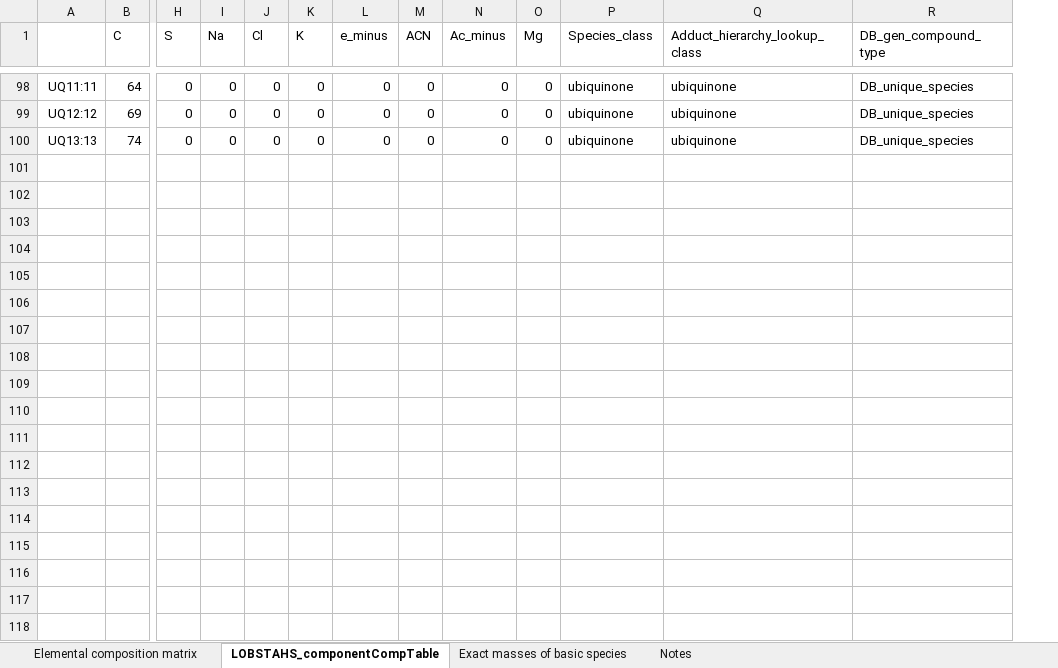
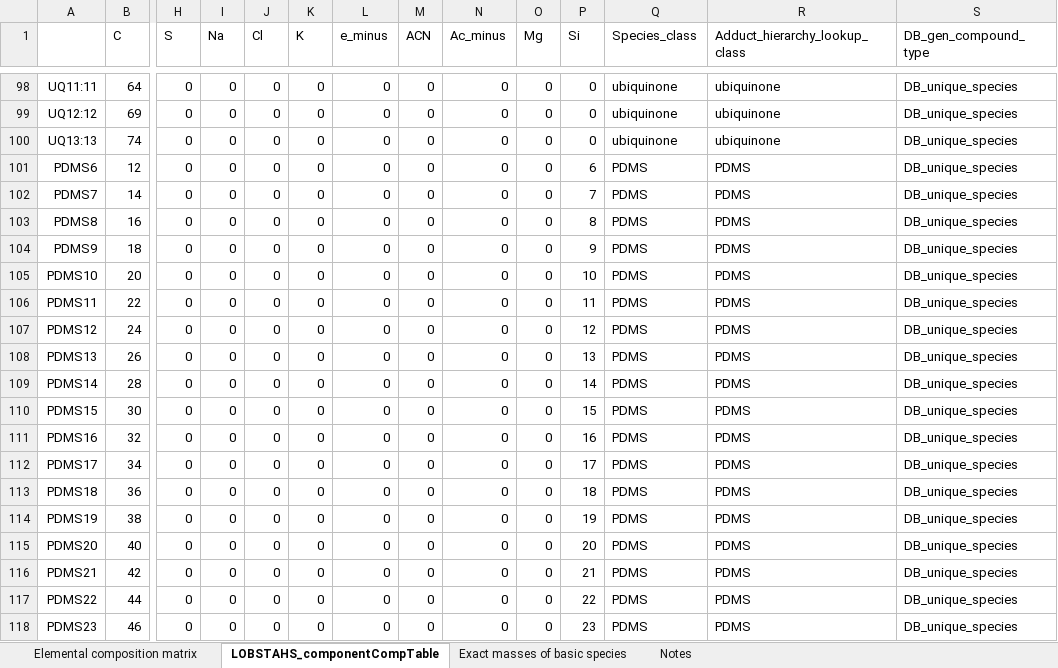
Before and after one commit to vanmooylipidomics/LOBSTAHS, an Excel workbook: inst/doc/xlsx/LOBSTAHS_componentCompTable.xlsx, sheet LOBSTAHS_componentCompTable, drawn as a sheet; only a part is shown, gaps mark what is left out; values as stored, in another font and other column widths than the file's, no borders; rows hold the shown columns only; the diff covers the shown part only; the diff names each change by its address in the sheet, - before the commit and + after, or states it on an @@ line.

```diff
--- a/inst/doc/xlsx/LOBSTAHS_componentCompTable.xlsx (sheet LOBSTAHS_componentCompTable)
+++ b/inst/doc/xlsx/LOBSTAHS_componentCompTable.xlsx (sheet LOBSTAHS_componentCompTable)
+column P (Si), rows 98-100: all 0
+row 101: PDMS6 | 12 | 0 | 0 | 0 | 0 | 0 | 0 | 0 | 0 | 6 | PDMS | PDMS | DB_unique_species
+row 102: PDMS7 | 14 | 0 | 0 | 0 | 0 | 0 | 0 | 0 | 0 | 7 | PDMS | PDMS | DB_unique_species
+row 103: PDMS8 | 16 | 0 | 0 | 0 | 0 | 0 | 0 | 0 | 0 | 8 | PDMS | PDMS | DB_unique_species
+row 104: PDMS9 | 18 | 0 | 0 | 0 | 0 | 0 | 0 | 0 | 0 | 9 | PDMS | PDMS | DB_unique_species
+row 105: PDMS10 | 20 | 0 | 0 | 0 | 0 | 0 | 0 | 0 | 0 | 10 | PDMS | PDMS | DB_unique_species
+row 106: PDMS11 | 22 | 0 | 0 | 0 | 0 | 0 | 0 | 0 | 0 | 11 | PDMS | PDMS | DB_unique_species
+row 107: PDMS12 | 24 | 0 | 0 | 0 | 0 | 0 | 0 | 0 | 0 | 12 | PDMS | PDMS | DB_unique_species
+row 108: PDMS13 | 26 | 0 | 0 | 0 | 0 | 0 | 0 | 0 | 0 | 13 | PDMS | PDMS | DB_unique_species
+row 109: PDMS14 | 28 | 0 | 0 | 0 | 0 | 0 | 0 | 0 | 0 | 14 | PDMS | PDMS | DB_unique_species
+row 110: PDMS15 | 30 | 0 | 0 | 0 | 0 | 0 | 0 | 0 | 0 | 15 | PDMS | PDMS | DB_unique_species
+row 111: PDMS16 | 32 | 0 | 0 | 0 | 0 | 0 | 0 | 0 | 0 | 16 | PDMS | PDMS | DB_unique_species
+row 112: PDMS17 | 34 | 0 | 0 | 0 | 0 | 0 | 0 | 0 | 0 | 17 | PDMS | PDMS | DB_unique_species
+row 113: PDMS18 | 36 | 0 | 0 | 0 | 0 | 0 | 0 | 0 | 0 | 18 | PDMS | PDMS | DB_unique_species
+row 114: PDMS19 | 38 | 0 | 0 | 0 | 0 | 0 | 0 | 0 | 0 | 19 | PDMS | PDMS | DB_unique_species
+row 115: PDMS20 | 40 | 0 | 0 | 0 | 0 | 0 | 0 | 0 | 0 | 20 | PDMS | PDMS | DB_unique_species
+row 116: PDMS21 | 42 | 0 | 0 | 0 | 0 | 0 | 0 | 0 | 0 | 21 | PDMS | PDMS | DB_unique_species
+row 117: PDMS22 | 44 | 0 | 0 | 0 | 0 | 0 | 0 | 0 | 0 | 22 | PDMS | PDMS | DB_unique_species
+row 118: PDMS23 | 46 | 0 | 0 | 0 | 0 | 0 | 0 | 0 | 0 | 23 | PDMS | PDMS | DB_unique_species
```
Also changed, not shown: 4 added rows elsewhere in this sheet, sheet Elemental composition matrix, sheet Exact masses of basic species, sheet Notes, formulas that keep their value, inst/doc/xlsx/LOBSTAHS_adductHierarchies.xlsx, inst/doc/xlsx/LOBSTAHS_rt.windows.xlsx, 8 other files.
